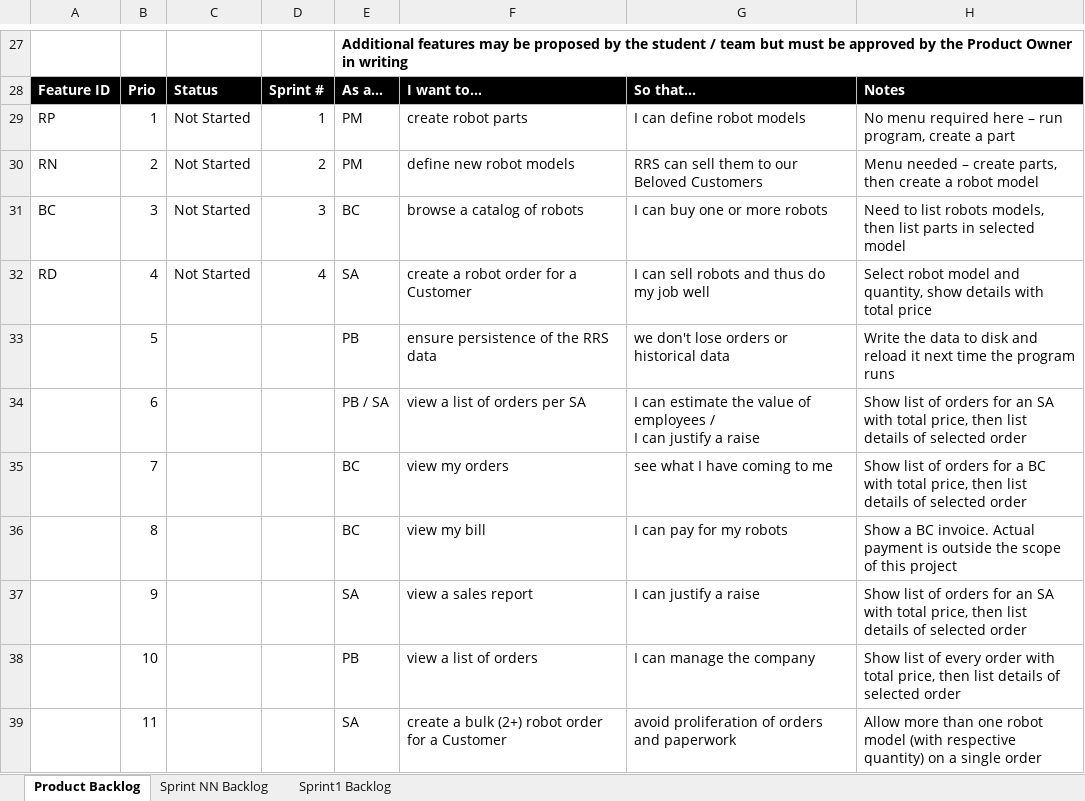
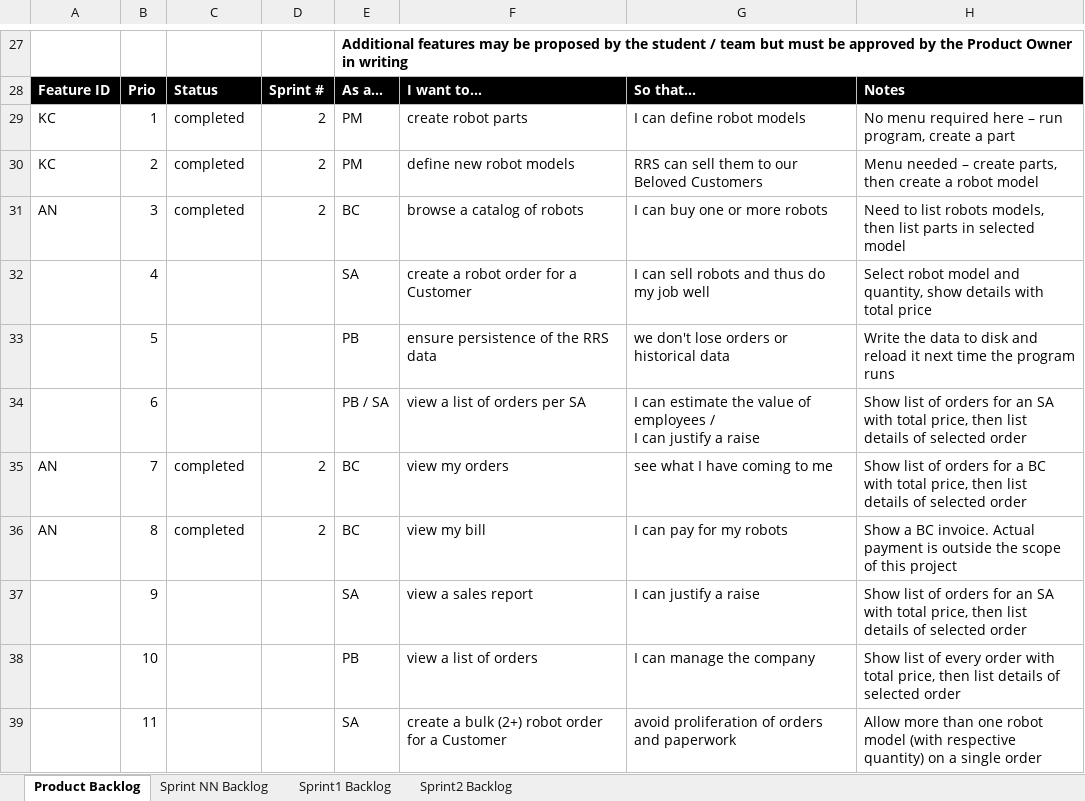
Before and after one commit to childsrkevin/Robot-Shop, an Excel workbook: Sprint 1.xlsx, sheet Product Backlog, drawn as a sheet; only a part is shown, gaps mark what is left out; values as stored, in another font and other column widths than the file's, no borders; charts and pictures not drawn; the diff names each change by its address in the sheet, - before the commit and + after, or states it on an @@ line.

Commit message:
sprint 2 excel and customer class

```diff
--- a/Sprint 1.xlsx (sheet Product Backlog)
+++ b/Sprint 1.xlsx (sheet Product Backlog)
+sheet tab: Sprint2 Backlog
-A29: RP
+A29: KC
-C29:C31: Not Started
+C29:C31: completed
-D29: 1
+D29: 2
-A30: RN
+A30: KC
-A31: BC
+A31: AN
-D31: 3
+D31: 2
-A32: RD
+A32: (empty)
-C32: Not Started
+C32: (empty)
-D32: 4
+D32: (empty)
-A35:A36: (empty)
+A35:A36: AN
-C35:C36: (empty)
+C35:C36: completed
-D35:D36: (empty)
+D35:D36: 2
```
Also changed, not shown: charts or pictures, 2 other files.
